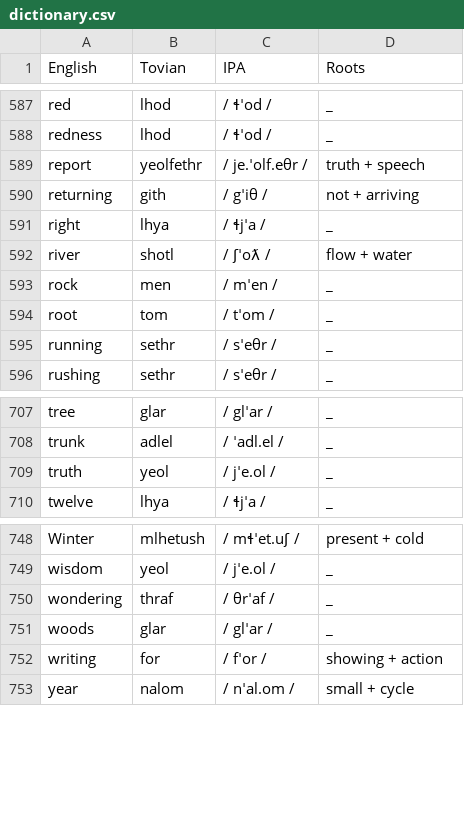
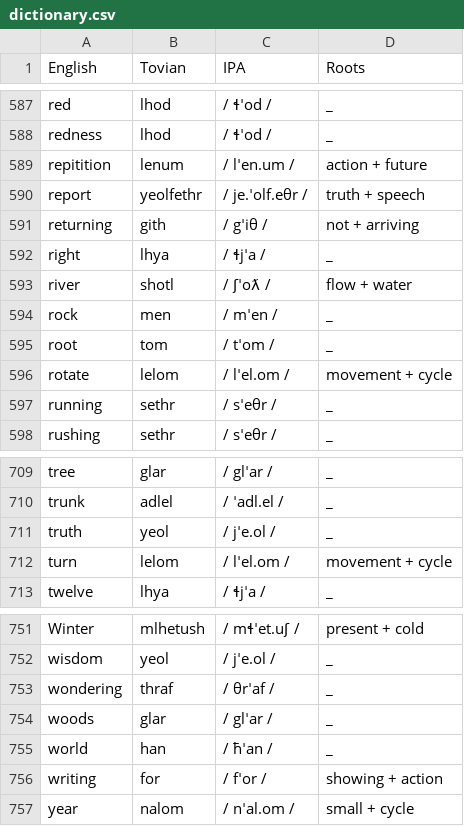
Before and after one commit to jacksonsdean/tovian, a CSV file: dictionary.csv, drawn as a sheet; only a part is shown, gaps mark what is left out.

```diff
--- a/dictionary.csv
+++ b/dictionary.csv
@@ -588,2 +588,3 @@ red,lhod, / ɬˈod / ,_
 redness,lhod, / ɬˈod / ,_
+repitition,lenum, / lˈen.um / ,action + future
 report,yeolfethr, / je.ˈolf.eθr / ,truth + speech
@@ -594,2 +595,3 @@ rock,men, / mˈen / ,_
 root,tom, / tˈom / ,_
+rotate,lelom, / lˈel.om / ,movement + cycle
 running,sethr, / sˈeθr / ,_
@@ -709,2 +711,3 @@ trunk,adlel, / ˈadl.el / ,_
 truth,yeol, / jˈe.ol / ,_
+turn,lelom, / lˈel.om / ,movement + cycle
 twelve,lhya, / ɬjˈa / ,_
@@ -751,2 +754,3 @@ wondering,thraf, / θrˈaf / ,_
 woods,glar, / glˈar / ,_
+world,han, / ħˈan / ,_
 writing,for, / fˈor / ,showing + action
```
Also changed, not shown: site/dictionary.csv, 4 other files.
